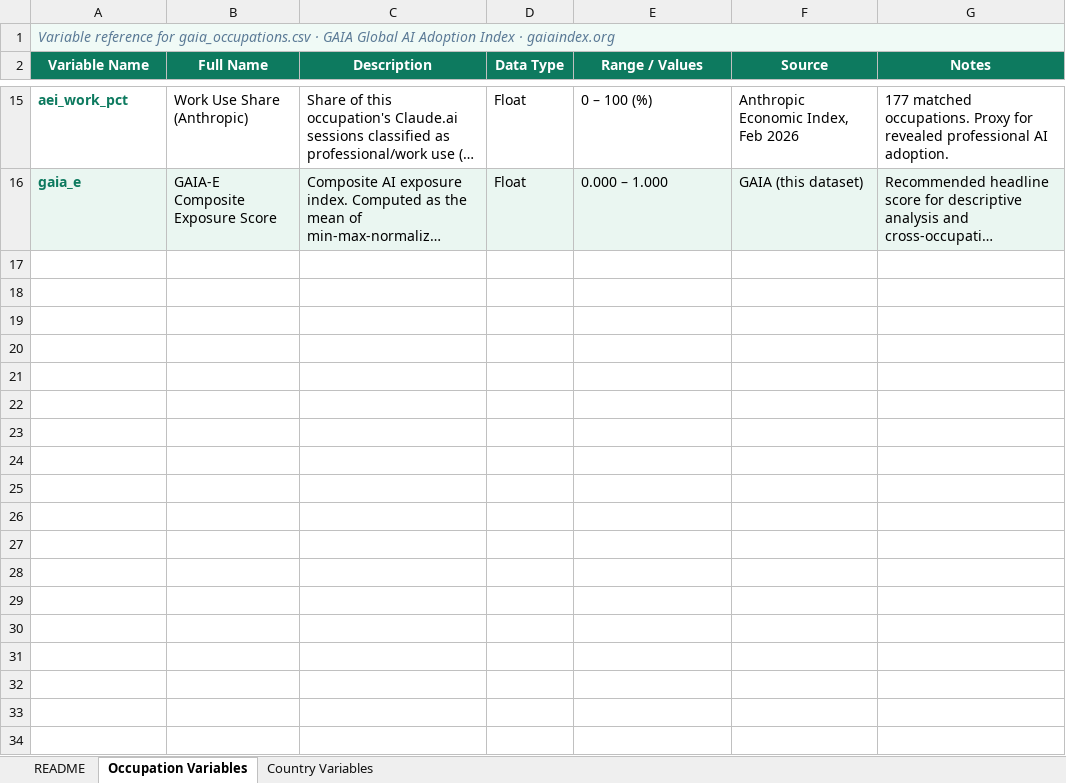
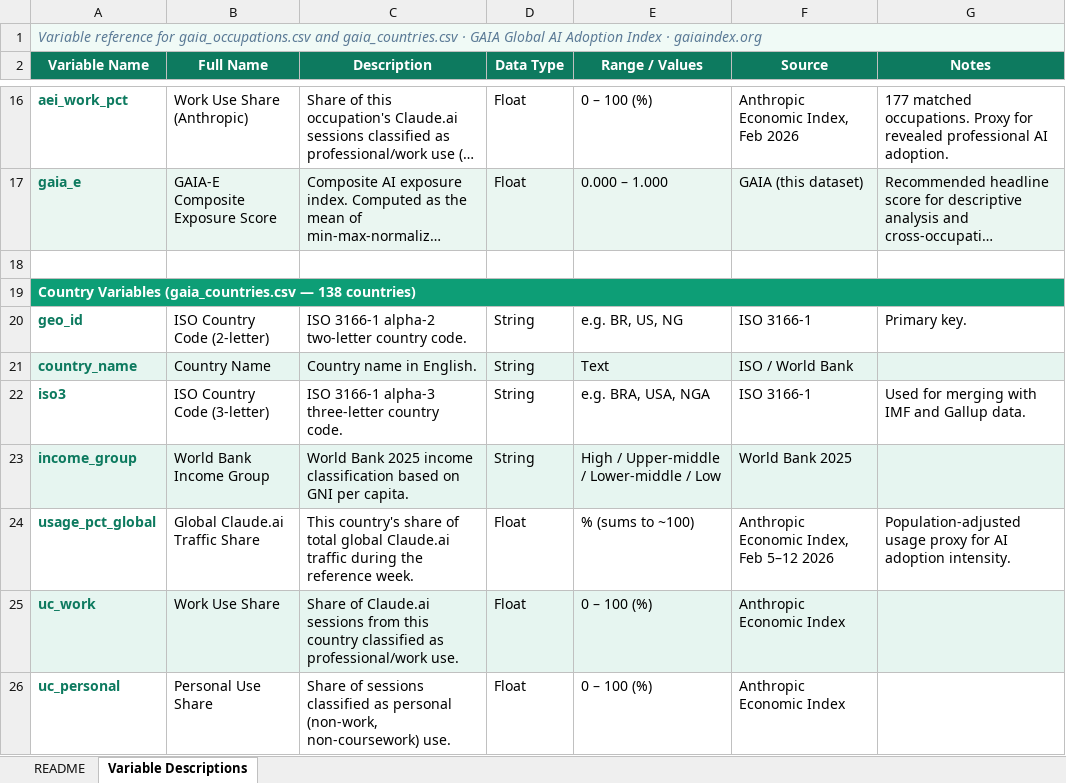
Before and after one commit to leila-aghabarari/gaiaindex, an Excel workbook: data/gaia_codebook.xlsx, sheet Variable Descriptions, drawn as a sheet; only a part is shown, gaps mark what is left out; long unchanged cells end in …; values as stored, in another font and other column widths than the file's, no borders; the diff covers the shown part only; the diff names each change by its address in the sheet, - before the commit and + after, or states it on an @@ line.

```diff
--- a/data/gaia_codebook.xlsx (sheet Variable Descriptions)
+++ b/data/gaia_codebook.xlsx (sheet Variable Descriptions)
-sheet tab: Occupation Variables
+sheet tab: Variable Descriptions
-sheet tab: Country Variables
-A1 (Variable Name): …for gaia_occupations.csv · GAIA…
+A1 (Variable Name): …for gaia_occupations.csv and gaia_countries.csv · GAIA…
+row 18: (empty)
+row 19: Country Variables (gaia_countries.csv — 138 countries)
+row 20: geo_id | ISO Country Code (2-letter) | ISO 3166-1 alpha-2 two-letter country code. | String | e.g. BR, US, NG | ISO 3166-1 | Primary key.
+row 21: country_name | Country Name | Country name in English. | String | Text | ISO / World Bank
+row 22: iso3 | ISO Country Code (3-letter) | ISO 3166-1 alpha-3 three-letter country code. | String | e.g. BRA, USA, NGA | ISO 3166-1 | Used for merging with IMF and Gallup data.
+row 23: income_group | World Bank Income Group | World Bank 2025 income classification based on GNI per capita. | String | High / Upper-middle / Lower-middle / Low | World Bank 2025
+row 24: usage_pct_global | Global Claude.ai Traffic Share | This country's share of total global Claude.ai traffic during the reference week. | Float | % (sums to ~100) | Anthropic Economic Index, Feb 5–12 2026 | Population-adjusted usage proxy for AI adoption intensity.
+row 25: uc_work | Work Use Share | Share of Claude.ai sessions from this country classified as professional/work use. | Float | 0 – 100 (%) | Anthropic Economic Index
+row 26: uc_personal | Personal Use Share | Share of sessions classified as personal (non-work, non-coursework) use. | Float | 0 – 100 (%) | Anthropic Economic Index
```
Also changed, not shown: 21 added rows elsewhere in this sheet, 1 other file.
